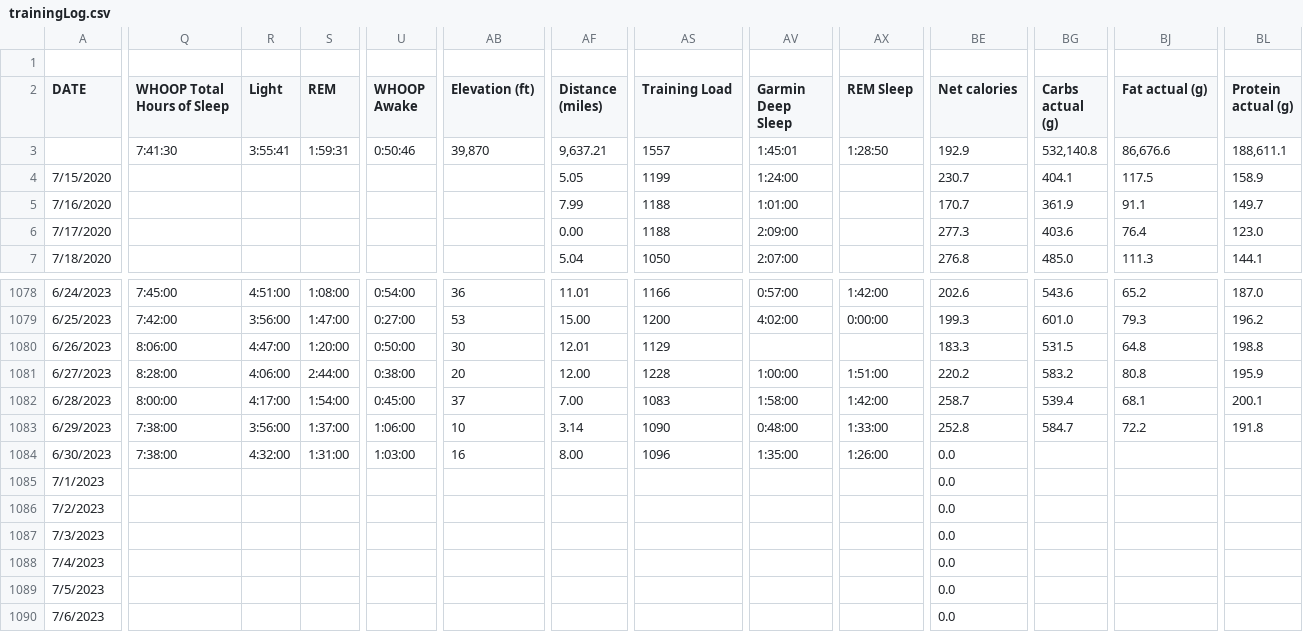
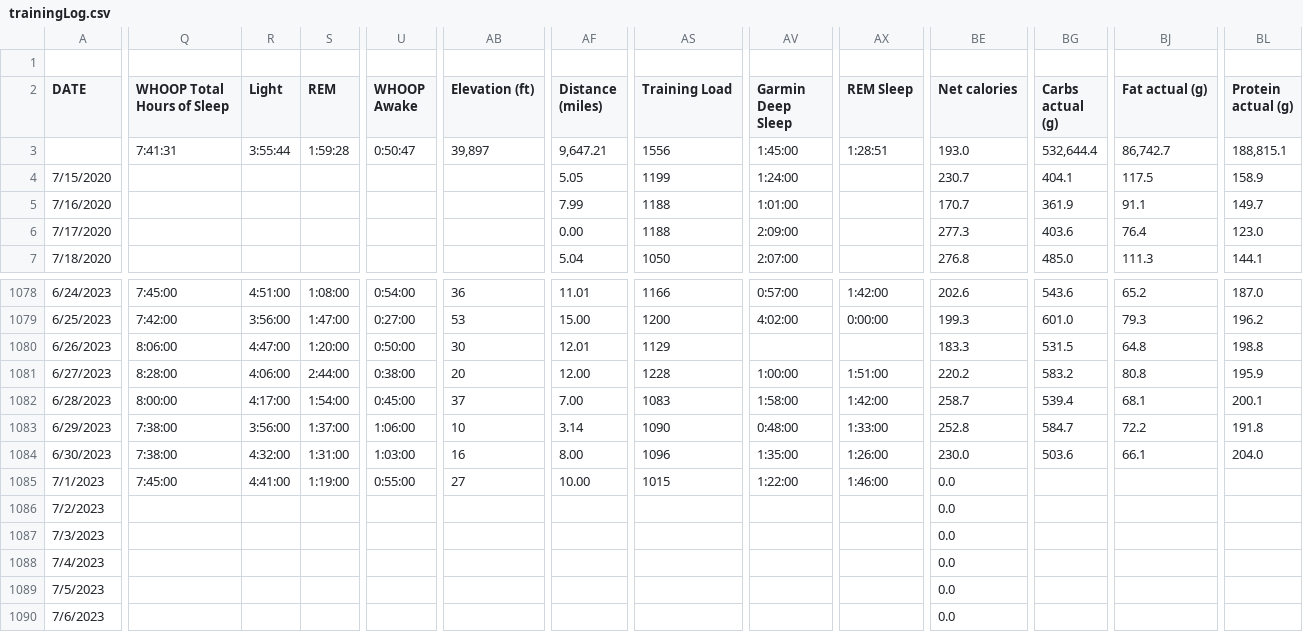
Before and after one commit to ptsouth97/traininglogWebserver, a CSV file: trainingLog.csv, drawn as a sheet; only a part is shown, gaps mark what is left out; the diff covers the shown part only; the diff names each change by its address in the sheet, - before the commit and + after, or states it on an @@ line.

```diff
--- a/trainingLog.csv
+++ b/trainingLog.csv
-Q3 (WHOOP Total Hours of Sleep): 7:41:30
+Q3 (WHOOP Total Hours of Sleep): 7:41:31
-R3 (Light): 3:55:41
+R3 (Light): 3:55:44
-S3 (REM): 1:59:31
+S3 (REM): 1:59:28
-U3 (WHOOP Awake): 0:50:46
+U3 (WHOOP Awake): 0:50:47
-AB3 (Elevation (ft)): 39,870
+AB3 (Elevation (ft)): 39,897
-AF3 (Distance (miles)): 9,637.21
+AF3 (Distance (miles)): 9,647.21
-AS3 (Training Load): 1557
+AS3 (Training Load): 1556
-AV3 (Garmin Deep Sleep): 1:45:01
+AV3 (Garmin Deep Sleep): 1:45:00
-AX3 (REM Sleep): 1:28:50
+AX3 (REM Sleep): 1:28:51
-BE3 (Net calories): 192.9
+BE3 (Net calories): 193.0
-BG3 (Carbs actual (g)): 532,140.8
+BG3 (Carbs actual (g)): 532,644.4
-BJ3 (Fat actual (g)): 86,676.6
+BJ3 (Fat actual (g)): 86,742.7
-BL3 (Protein actual (g)): 188,611.1
+BL3 (Protein actual (g)): 188,815.1
-BE1084 (Net calories): 0.0
+BE1084 (Net calories): 230.0
-BG1084 (Carbs actual (g)): (empty)
+BG1084 (Carbs actual (g)): 503.6
-BJ1084 (Fat actual (g)): (empty)
+BJ1084 (Fat actual (g)): 66.1
-BL1084 (Protein actual (g)): (empty)
+BL1084 (Protein actual (g)): 204.0
-Q1085 (WHOOP Total Hours of Sleep): (empty)
+Q1085 (WHOOP Total Hours of Sleep): 7:45:00
-R1085 (Light): (empty)
+R1085 (Light): 4:41:00
-S1085 (REM): (empty)
+S1085 (REM): 1:19:00
-U1085 (WHOOP Awake): (empty)
+U1085 (WHOOP Awake): 0:55:00
-AB1085 (Elevation (ft)): (empty)
+AB1085 (Elevation (ft)): 27
-AF1085 (Distance (miles)): (empty)
+AF1085 (Distance (miles)): 10.00
-AS1085 (Training Load): (empty)
+AS1085 (Training Load): 1015
-AV1085 (Garmin Deep Sleep): (empty)
+AV1085 (Garmin Deep Sleep): 1:22:00
-AX1085 (REM Sleep): (empty)
+AX1085 (REM Sleep): 1:46:00
```
Also changed, not shown: 50 edited cells elsewhere in this file, 6 other files.
